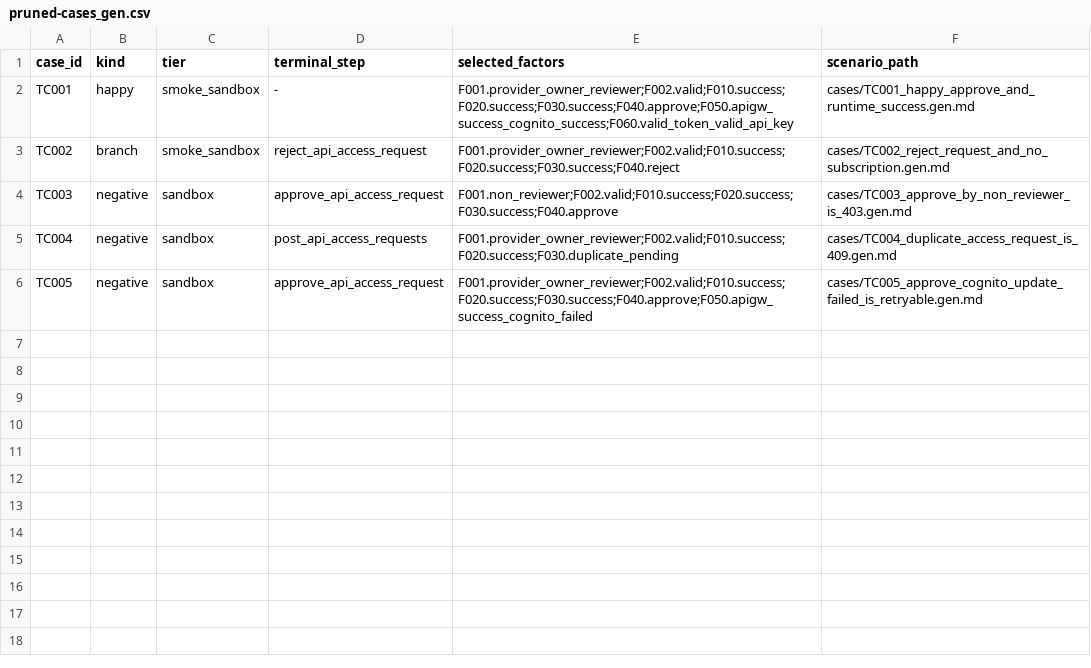
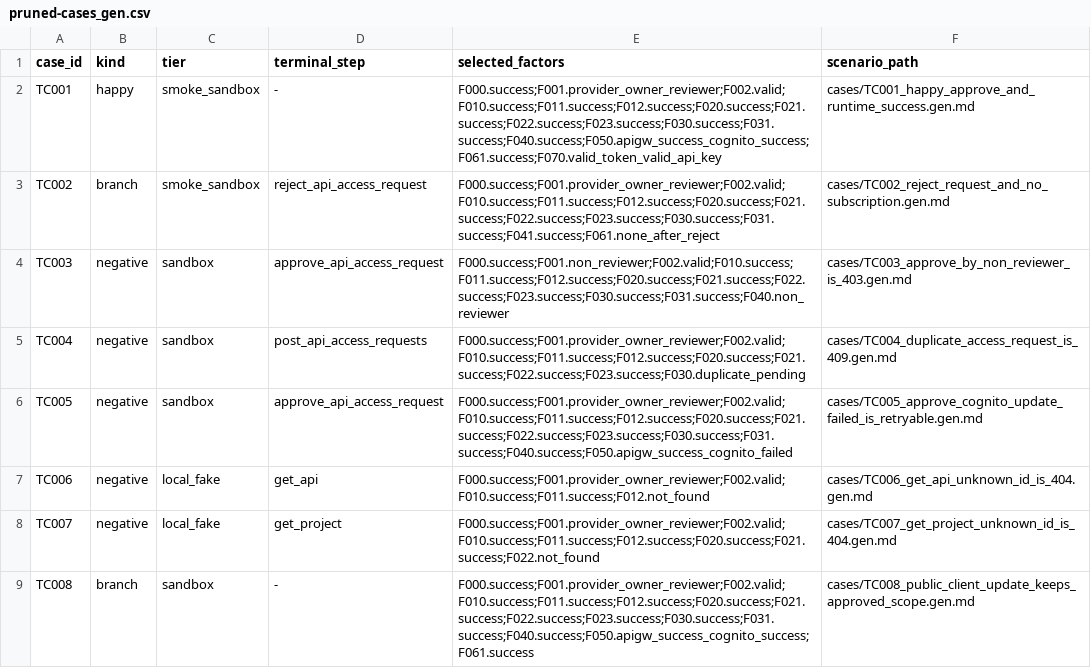
Before and after one commit to tsuji-tomonori/lazunex, a CSV file: docs/spec/50.e2e/api_access_lifecycle/pruned-cases_gen.csv, drawn as a sheet.

```diff
--- a/docs/spec/50.e2e/api_access_lifecycle/pruned-cases_gen.csv
+++ b/docs/spec/50.e2e/api_access_lifecycle/pruned-cases_gen.csv
@@ -1,6 +1,9 @@
 case_id,kind,tier,terminal_step,selected_factors,scenario_path
-TC001,happy,smoke_sandbox,-,F001.provider_owner_reviewer;F002.valid;F010.success;F020.success;F030.success;F040.approve;F050.apigw_success_cognito_success;F060.valid_token_valid_api_key,cases/TC001_happy_approve_and_runtime_success.gen.md
-TC002,branch,smoke_sandbox,reject_api_access_request,F001.provider_owner_reviewer;F002.valid;F010.success;F020.success;F030.success;F040.reject,cases/TC002_reject_request_and_no_subscription.gen.md
-TC003,negative,sandbox,approve_api_access_request,F001.non_reviewer;F002.valid;F010.success;F020.success;F030.success;F040.approve,cases/TC003_approve_by_non_reviewer_is_403.gen.md
-TC004,negative,sandbox,post_api_access_requests,F001.provider_owner_reviewer;F002.valid;F010.success;F020.success;F030.duplicate_pending,cases/TC004_duplicate_access_request_is_409.gen.md
-TC005,negative,sandbox,approve_api_access_request,F001.provider_owner_reviewer;F002.valid;F010.success;F020.success;F030.success;F040.approve;F050.apigw_success_cognito_failed,cases/TC005_approve_cognito_update_failed_is_retryable.gen.md
+TC001,happy,smoke_sandbox,-,F000.success;F001.provider_owner_reviewer;F002.valid;F010.success;F011.success;F012.success;F020.success;F021.success;F022.success;F023.success;F030.success;F031.success;F040.success;F050.apigw_success_cognito_success;F061.success;F070.valid_token_valid_api_key,cases/TC001_happy_approve_and_runtime_success.gen.md
+TC002,branch,smoke_sandbox,reject_api_access_request,F000.success;F001.provider_owner_reviewer;F002.valid;F010.success;F011.success;F012.success;F020.success;F021.success;F022.success;F023.success;F030.success;F031.success;F041.success;F061.none_after_reject,cases/TC002_reject_request_and_no_subscription.gen.md
+TC003,negative,sandbox,approve_api_access_request,F000.success;F001.non_reviewer;F002.valid;F010.success;F011.success;F012.success;F020.success;F021.success;F022.success;F023.success;F030.success;F031.success;F040.non_reviewer,cases/TC003_approve_by_non_reviewer_is_403.gen.md
+TC004,negative,sandbox,post_api_access_requests,F000.success;F001.provider_owner_reviewer;F002.valid;F010.success;F011.success;F012.success;F020.success;F021.success;F022.success;F023.success;F030.duplicate_pending,cases/TC004_duplicate_access_request_is_409.gen.md
+TC005,negative,sandbox,approve_api_access_request,F000.success;F001.provider_owner_reviewer;F002.valid;F010.success;F011.success;F012.success;F020.success;F021.success;F022.success;F023.success;F030.success;F031.success;F040.success;F050.apigw_success_cognito_failed,cases/TC005_approve_cognito_update_failed_is_retryable.gen.md
+TC006,negative,local_fake,get_api,F000.success;F001.provider_owner_reviewer;F002.valid;F010.success;F011.success;F012.not_found,cases/TC006_get_api_unknown_id_is_404.gen.md
+TC007,negative,local_fake,get_project,F000.success;F001.provider_owner_reviewer;F002.valid;F010.success;F011.success;F012.success;F020.success;F021.success;F022.not_found,cases/TC007_get_project_unknown_id_is_404.gen.md
+TC008,branch,sandbox,-,F000.success;F001.provider_owner_reviewer;F002.valid;F010.success;F011.success;F012.success;F020.success;F021.success;F022.success;F023.success;F030.success;F031.success;F040.success;F050.apigw_success_cognito_success;F061.success,cases/TC008_public_client_update_keeps_approved_scope.gen.md
```
Also changed, not shown: 37 other files.
